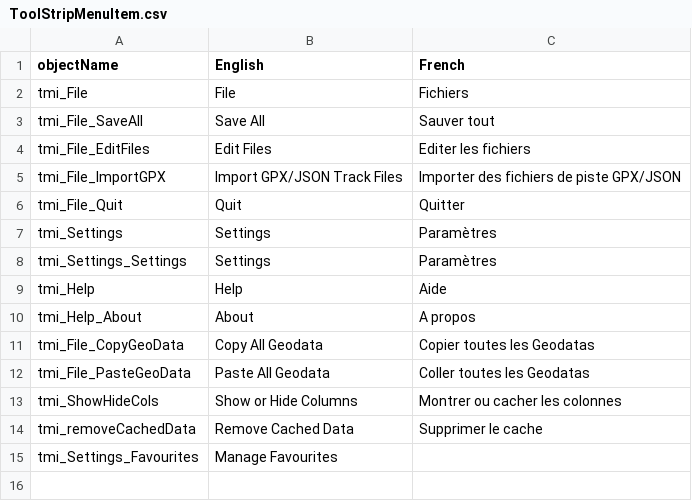
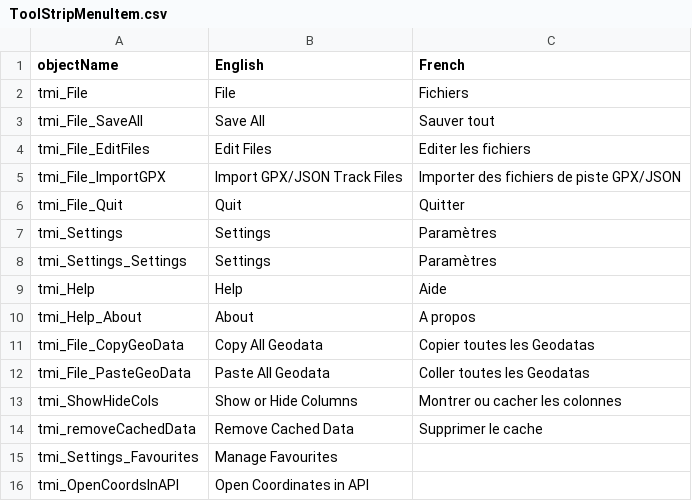
Before and after one commit to nemethviktor/GeoTagNinja, a CSV file: Resources/Languages/ToolStripMenuItem.csv, drawn as a sheet.

```diff
--- a/Resources/Languages/ToolStripMenuItem.csv
+++ b/Resources/Languages/ToolStripMenuItem.csv
@@ -15 +15,2 @@ tmi_removeCachedData,Remove Cached Data,Supprimer le cache
 tmi_Settings_Favourites,Manage Favourites,
+tmi_OpenCoordsInAPI,Open Coordinates in API,
```
Also changed, not shown: Resources/Languages/messageBox.csv, 5 other files.
